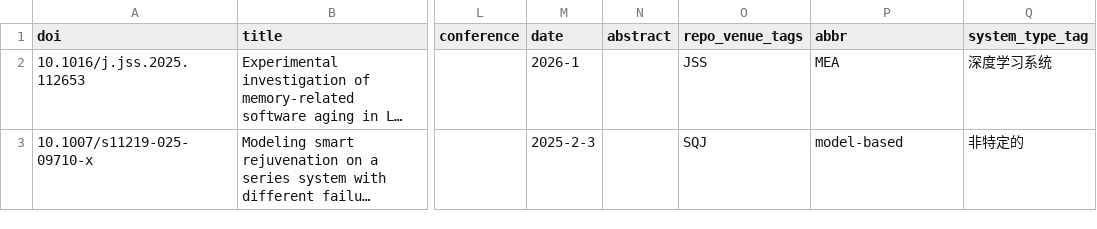
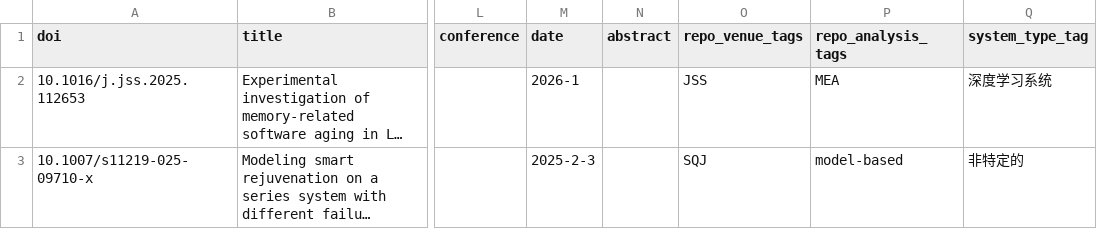
Before and after one commit to CYL-collab/sar-repository, a CSV file: data/list.csv, drawn as a sheet; only a part is shown, gaps mark what is left out; long unchanged cells end in …; the diff names each change by its address in the sheet, - before the commit and + after, or states it on an @@ line.

Commit message:
fix pie chart errors & filtering lists

```diff
--- a/data/list.csv
+++ b/data/list.csv
-P1: abbr
+P1: repo_analysis_tags
```
Also changed, not shown: 6 other files.
